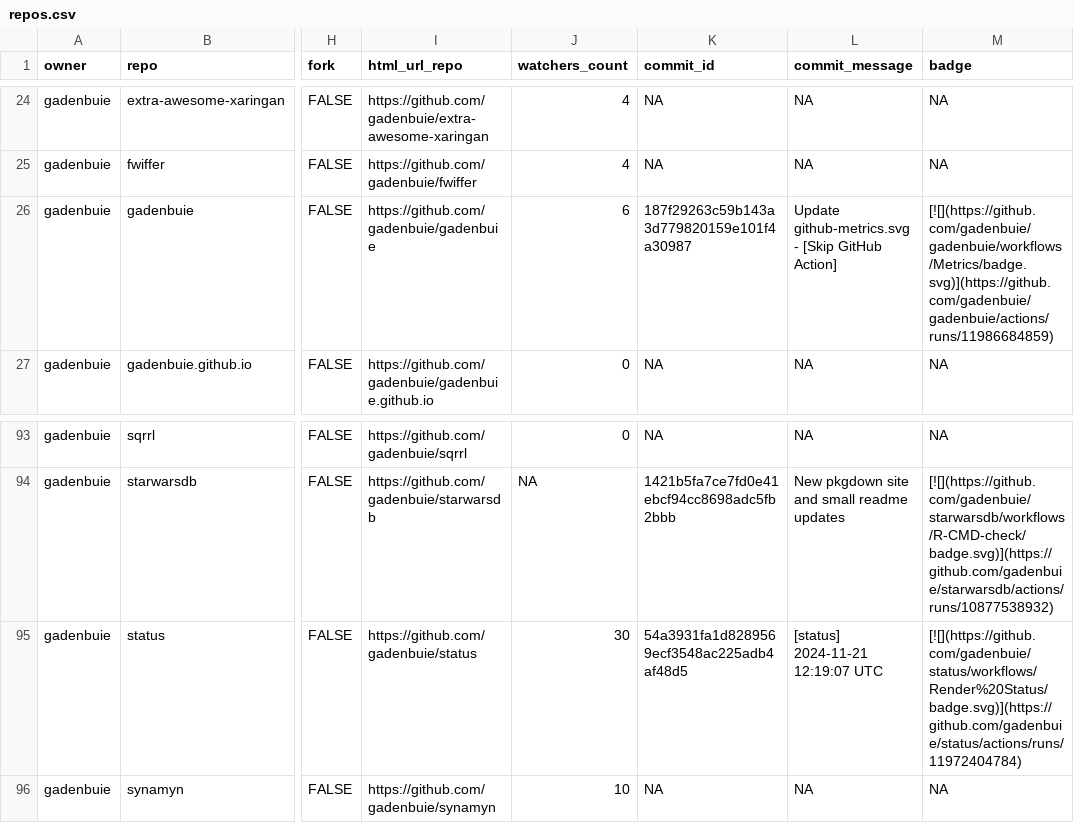
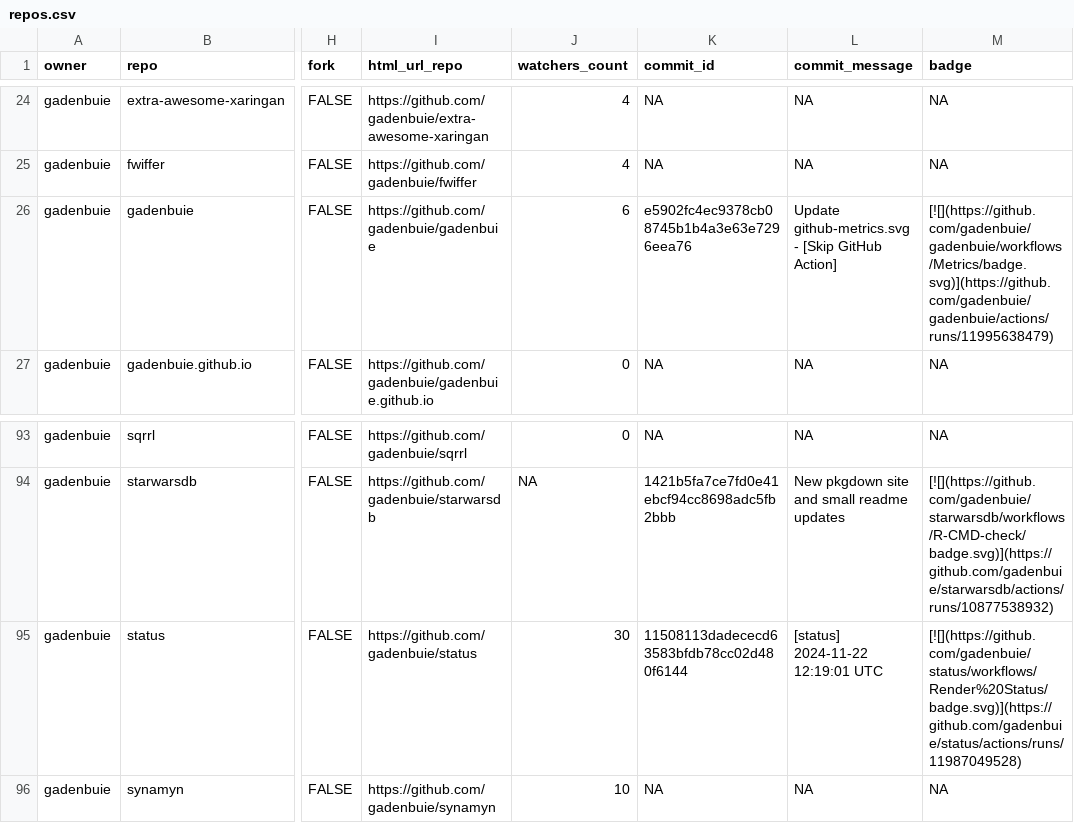
Before and after one commit to jimbrig/status, a CSV file: repos.csv, drawn as a sheet; only a part is shown, gaps mark what is left out; the diff names each change by its address in the sheet, - before the commit and + after, or states it on an @@ line.

```diff
--- a/repos.csv
+++ b/repos.csv
-K26 (commit_id): 187f29263c59b143a3d779820159e101f4a30987
+K26 (commit_id): e5902fc4ec9378cb08745b1b4a3e63e7296eea76
-M26 (badge): [![](https://github.com/gadenbuie/gadenbuie/workflows/Metrics/badge.svg)](https://github.com/gadenbuie/gadenbuie/actions/runs/11986684859)
+M26 (badge): [![](https://github.com/gadenbuie/gadenbuie/workflows/Metrics/badge.svg)](https://github.com/gadenbuie/gadenbuie/actions/runs/11995638479)
-K95 (commit_id): 54a3931fa1d8289569ecf3548ac225adb4af48d5
+K95 (commit_id): 11508113dadececd63583bfdb78cc02d480f6144
-L95 (commit_message): [status] 2024-11-21 12:19:07 UTC
+L95 (commit_message): [status] 2024-11-22 12:19:01 UTC
-M95 (badge): [![](https://github.com/gadenbuie/status/workflows/Render%20Status/badge.svg)](https://github.com/gadenbuie/status/actions/runs/11972404784)
+M95 (badge): [![](https://github.com/gadenbuie/status/workflows/Render%20Status/badge.svg)](https://github.com/gadenbuie/status/actions/runs/11987049528)
```
Also changed, not shown: 2 other files.
